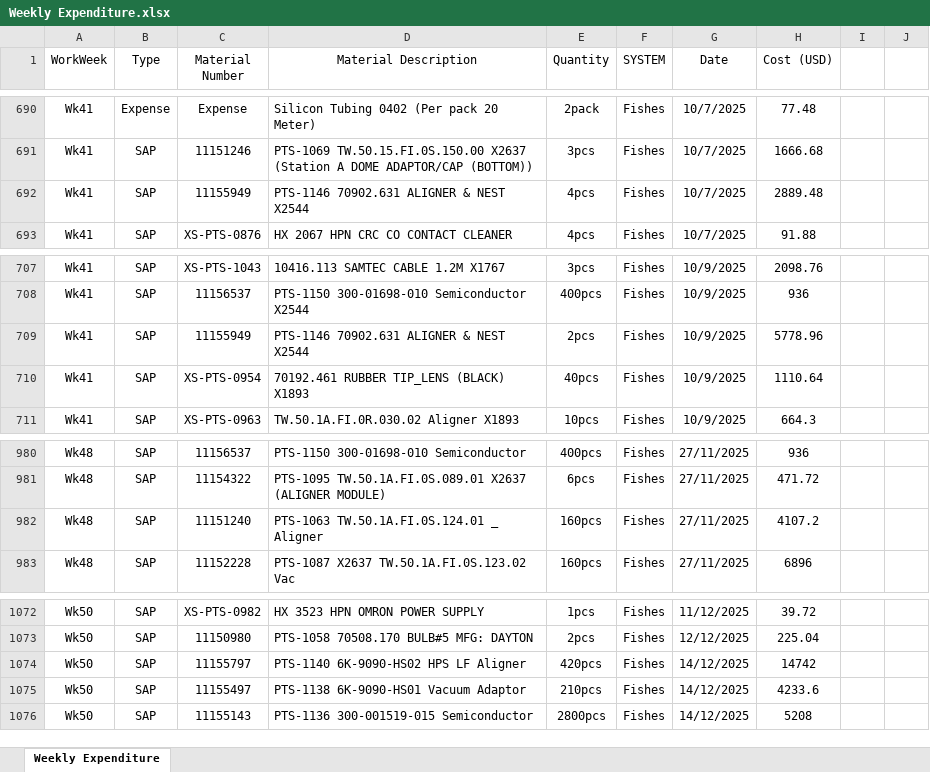
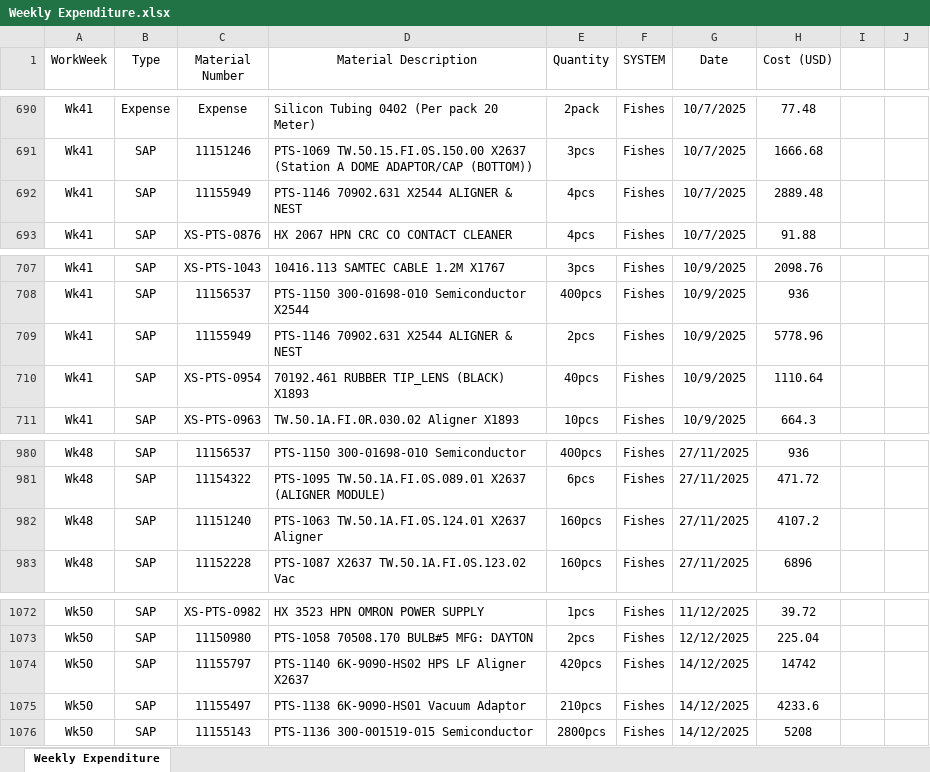
Before and after one commit to azhararkam/weekly-dashboard, an Excel workbook: Weekly Expenditure.xlsx, sheet Weekly Expenditure, drawn as a sheet; only a part is shown, gaps mark what is left out; values as stored, in another font and other column widths than the file's, no borders; the diff covers the shown part only; the diff names each change by its address in the sheet, - before the commit and + after, or states it on an @@ line.

Commit message:
≡ƒôè Weekly data update

```diff
--- a/Weekly Expenditure.xlsx (sheet Weekly Expenditure)
+++ b/Weekly Expenditure.xlsx (sheet Weekly Expenditure)
-D692 (Material Description): PTS-1146 70902.631 ALIGNER & NEST X2544
+D692 (Material Description): PTS-1146 70902.631 X2544 ALIGNER & NEST
-D709 (Material Description): PTS-1146 70902.631 ALIGNER & NEST X2544
+D709 (Material Description): PTS-1146 70902.631 X2544 ALIGNER & NEST
-D982 (Material Description): PTS-1063 TW.50.1A.FI.0S.124.01 _ Aligner
+D982 (Material Description): PTS-1063 TW.50.1A.FI.0S.124.01 X2637 Aligner
-D1074 (Material Description): PTS-1140 6K-9090-HS02 HPS LF Aligner
+D1074 (Material Description): PTS-1140 6K-9090-HS02 HPS LF Aligner X2637
```
Also changed, not shown: 67 added rows elsewhere in this sheet.
